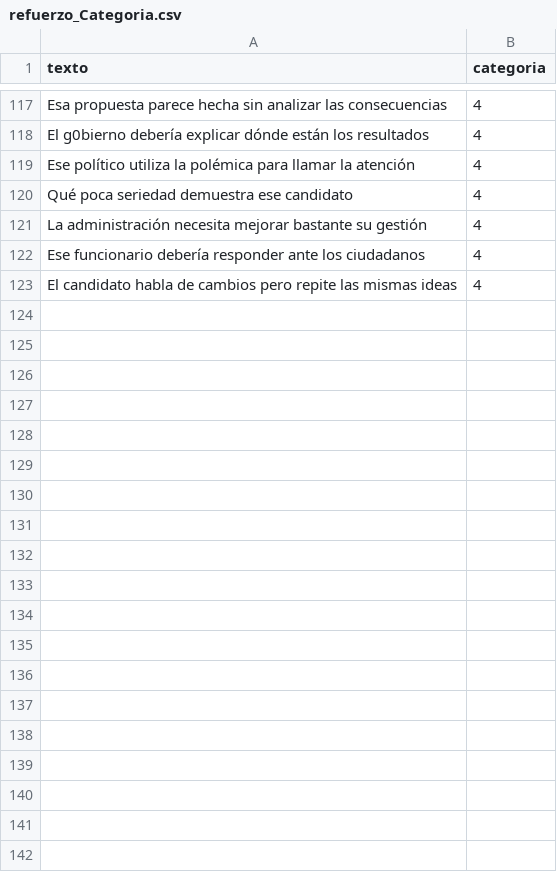
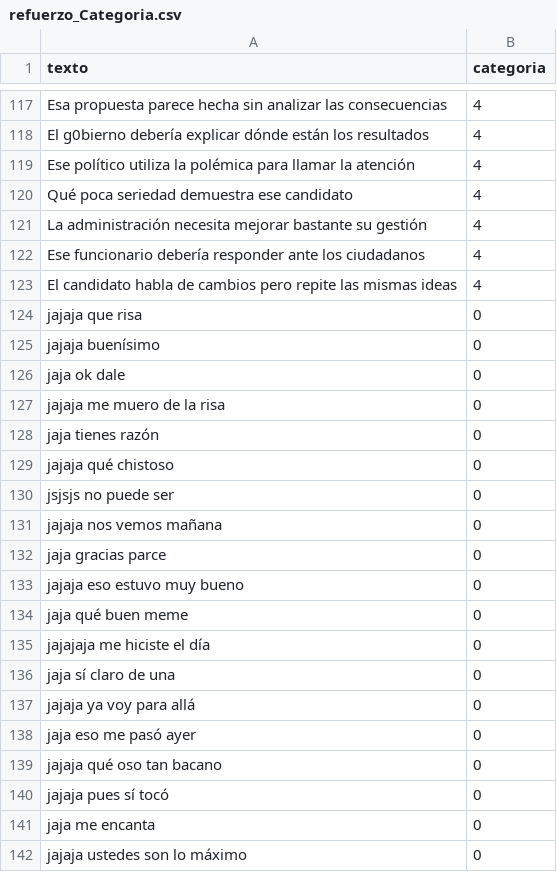
Before and after one commit to jninop2-afk/Detector-de-ciberacoso-con-NLP, a CSV file: data/raw/refuerzo_Categoria.csv, drawn as a sheet; only a part is shown, gaps mark what is left out; the diff covers the shown part only; the diff names each change by its address in the sheet, - before the commit and + after, or states it on an @@ line.

```diff
--- a/data/raw/refuerzo_Categoria.csv
+++ b/data/raw/refuerzo_Categoria.csv
+row 124: jajaja que risa | 0
+row 125: jajaja buenísimo | 0
+row 126: jaja ok dale | 0
+row 127: jajaja me muero de la risa | 0
+row 128: jaja tienes razón | 0
+row 129: jajaja qué chistoso | 0
+row 130: jsjsjs no puede ser | 0
+row 131: jajaja nos vemos mañana | 0
+row 132: jaja gracias parce | 0
+row 133: jajaja eso estuvo muy bueno | 0
+row 134: jaja qué buen meme | 0
+row 135: jajajaja me hiciste el día | 0
+row 136: jaja sí claro de una | 0
+row 137: jajaja ya voy para allá | 0
+row 138: jaja eso me pasó ayer | 0
+row 139: jajaja qué oso tan bacano | 0
+row 140: jajaja pues sí tocó | 0
+row 141: jaja me encanta | 0
+row 142: jajaja ustedes son lo máximo | 0
```
Also changed, not shown: 11 added rows elsewhere in this file, 9 other files.
